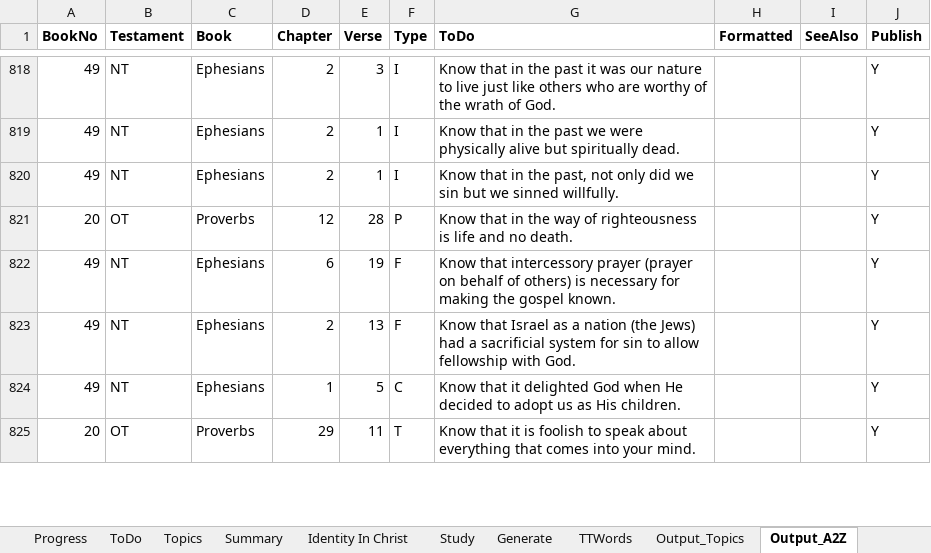
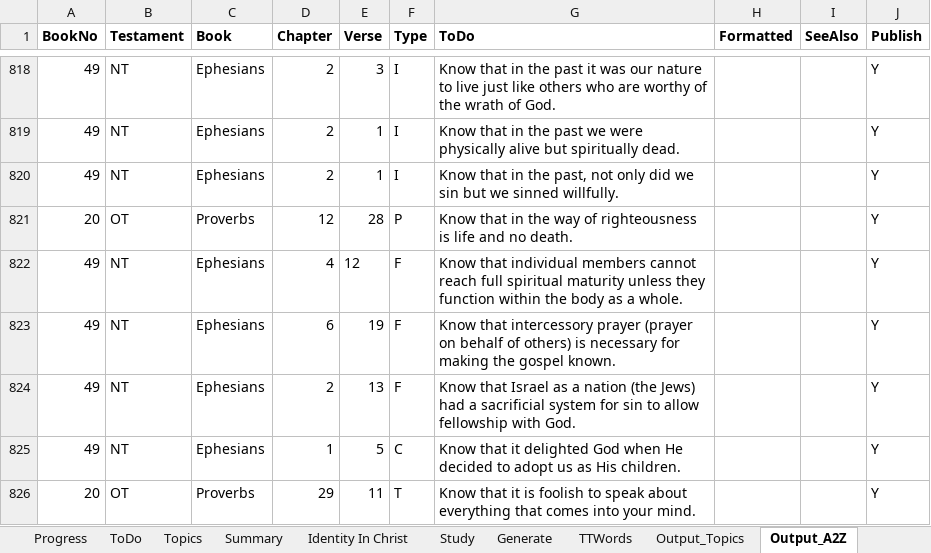
Before and after one commit to simptim1967/todobible, an Excel workbook: TodoBible.xlsm, sheet Output_A2Z, drawn as a sheet; only a part is shown, gaps mark what is left out; values as stored, in another font and other column widths than the file's, no borders; the diff covers the shown part only; the diff names each change by its address in the sheet, - before the commit and + after, or states it on an @@ line.

Commit message:
Update Ephesians 4

```diff
--- a/TodoBible.xlsm (sheet Output_A2Z)
+++ b/TodoBible.xlsm (sheet Output_A2Z)
+row 822: 49 | NT | Ephesians | 4 | 12 | F | Know that individual members cannot reach full spiritual maturity unless they function within the body as a whole. |  |  | Y
```
Also changed, not shown: 4 added rows, 2 removed rows and 9 edited cells elsewhere in this sheet, sheet Output_Topics, sheet ToDo, sheet Output_Book, sheet Topics, sheet Generate, analysis/index/ephesians.xlsm, 7 other files.
